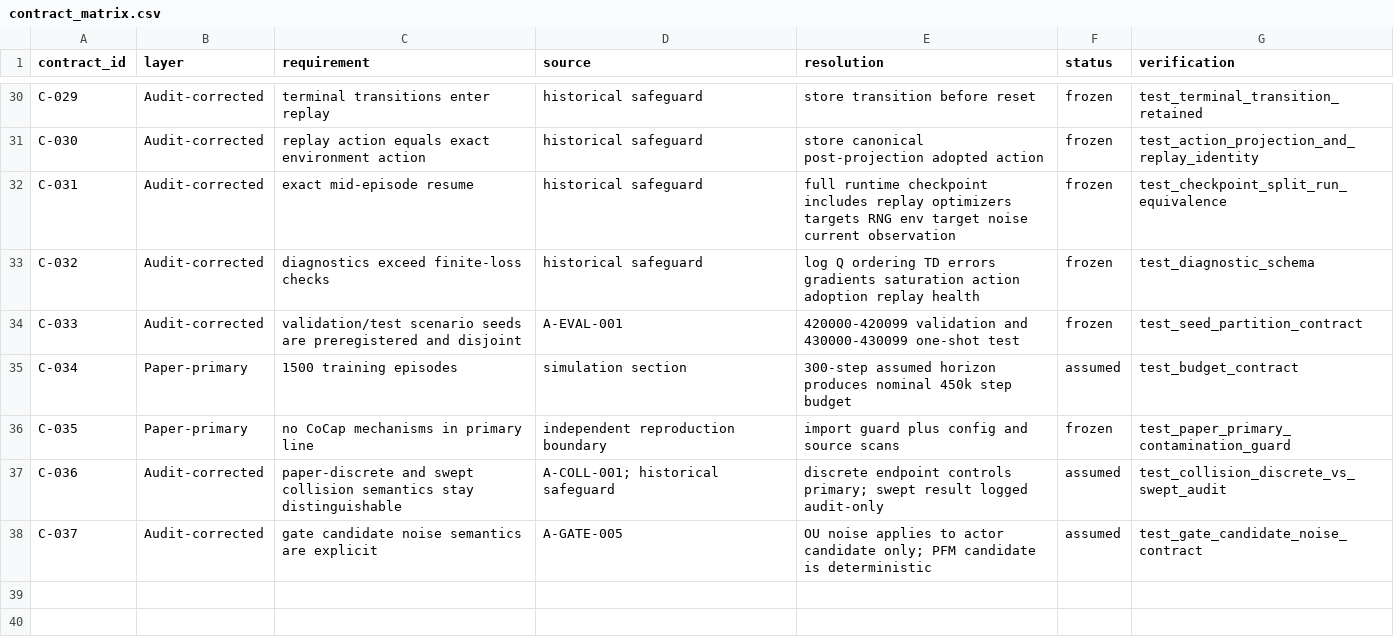
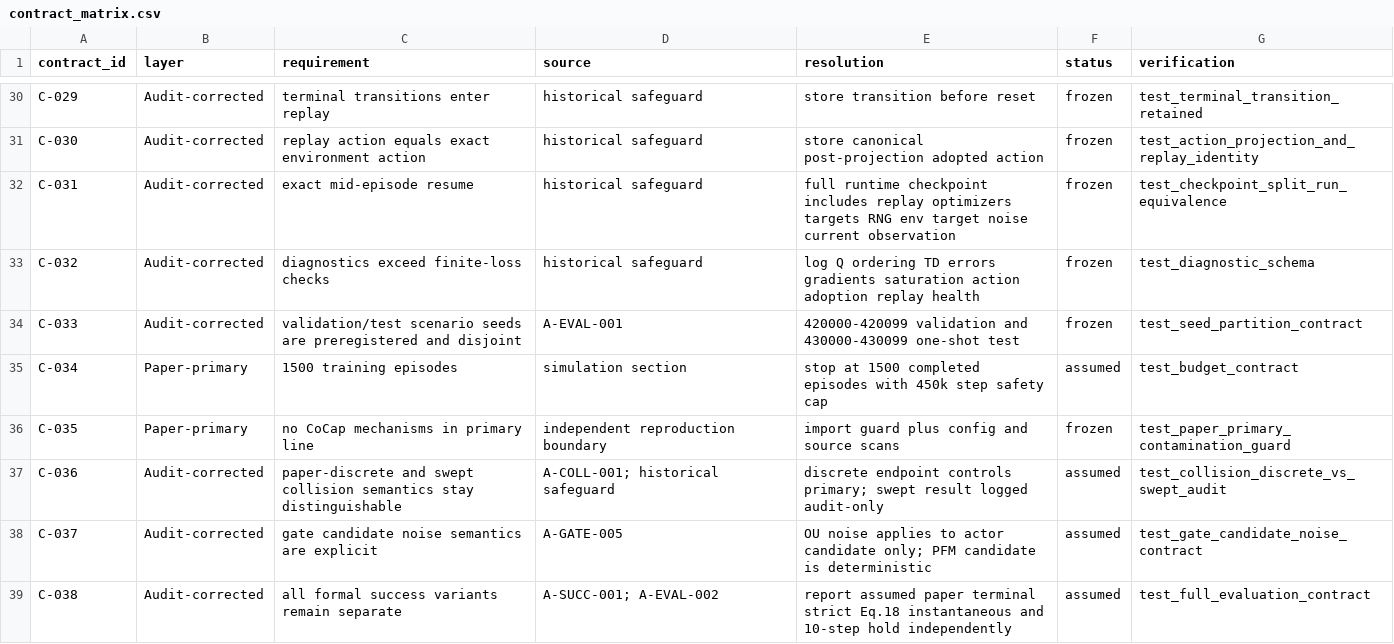
Before and after one commit to Jayyeah/cocap-voradj, a CSV file: docs/maadpg_reproduction_20260823/contract_matrix.csv, drawn as a sheet; only a part is shown, gaps mark what is left out.

Commit message:
tighten formal MAADPG run contracts

```diff
--- a/docs/maadpg_reproduction_20260823/contract_matrix.csv
+++ b/docs/maadpg_reproduction_20260823/contract_matrix.csv
@@ -34,3 +34,3 @@ C-032,Audit-corrected,"diagnostics exceed finite-loss checks","historical safegu
 C-033,Audit-corrected,"validation/test scenario seeds are preregistered and disjoint","A-EVAL-001","420000-420099 validation and 430000-430099 one-shot test",frozen,test_seed_partition_contract
-C-034,Paper-primary,"1500 training episodes","simulation section","300-step assumed horizon produces nominal 450k step budget",assumed,test_budget_contract
+C-034,Paper-primary,"1500 training episodes","simulation section","stop at 1500 completed episodes with 450k step safety cap",assumed,test_budget_contract
 C-035,Paper-primary,"no CoCap mechanisms in primary line","independent reproduction boundary","import guard plus config and source scans",frozen,test_paper_primary_contamination_guard
@@ -38 +38,2 @@ C-036,Audit-corrected,"paper-discrete and swept collision semantics stay disting
 C-037,Audit-corrected,"gate candidate noise semantics are explicit","A-GATE-005","OU noise applies to actor candidate only; PFM candidate is deterministic",assumed,test_gate_candidate_noise_contract
+C-038,Audit-corrected,"all formal success variants remain separate","A-SUCC-001; A-EVAL-002","report assumed paper terminal strict Eq.18 instantaneous and 10-step hold independently",assumed,test_full_evaluation_contract
```
Also changed, not shown: 17 other files.
